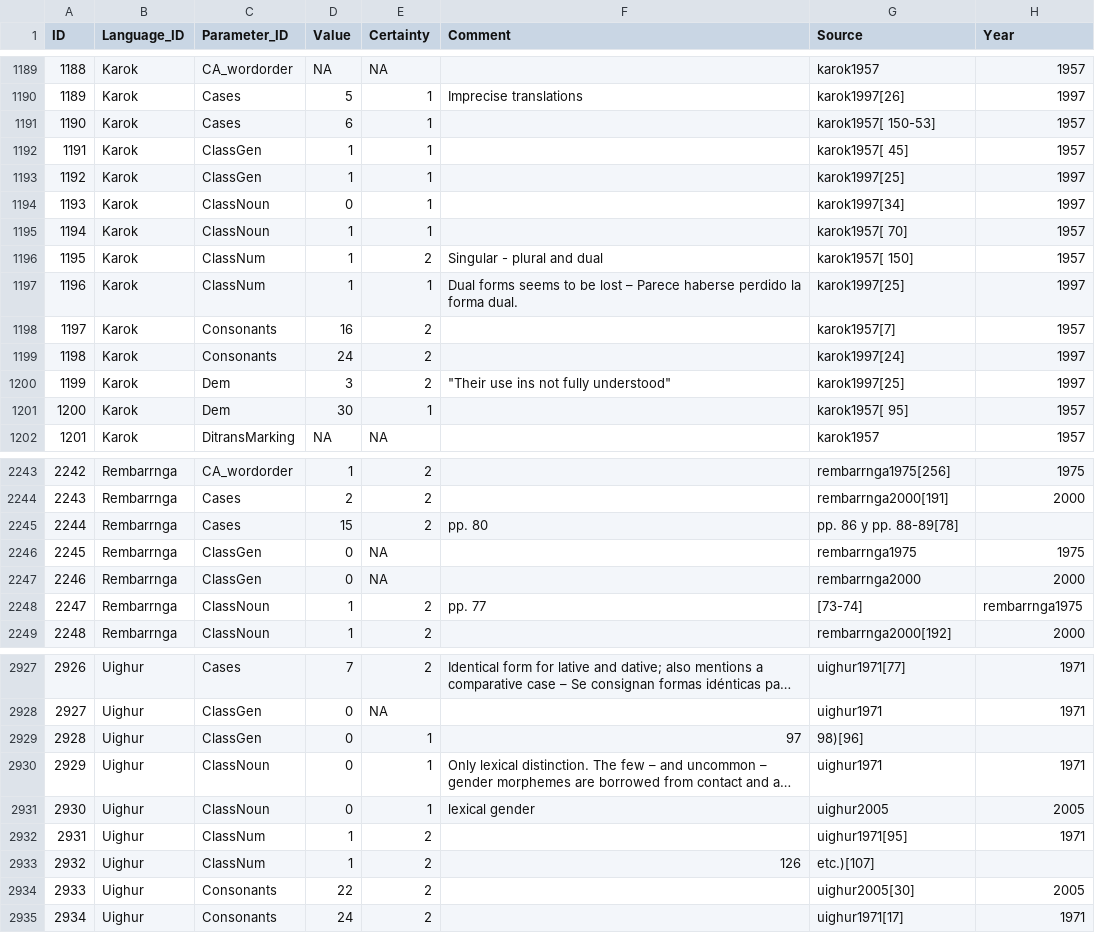
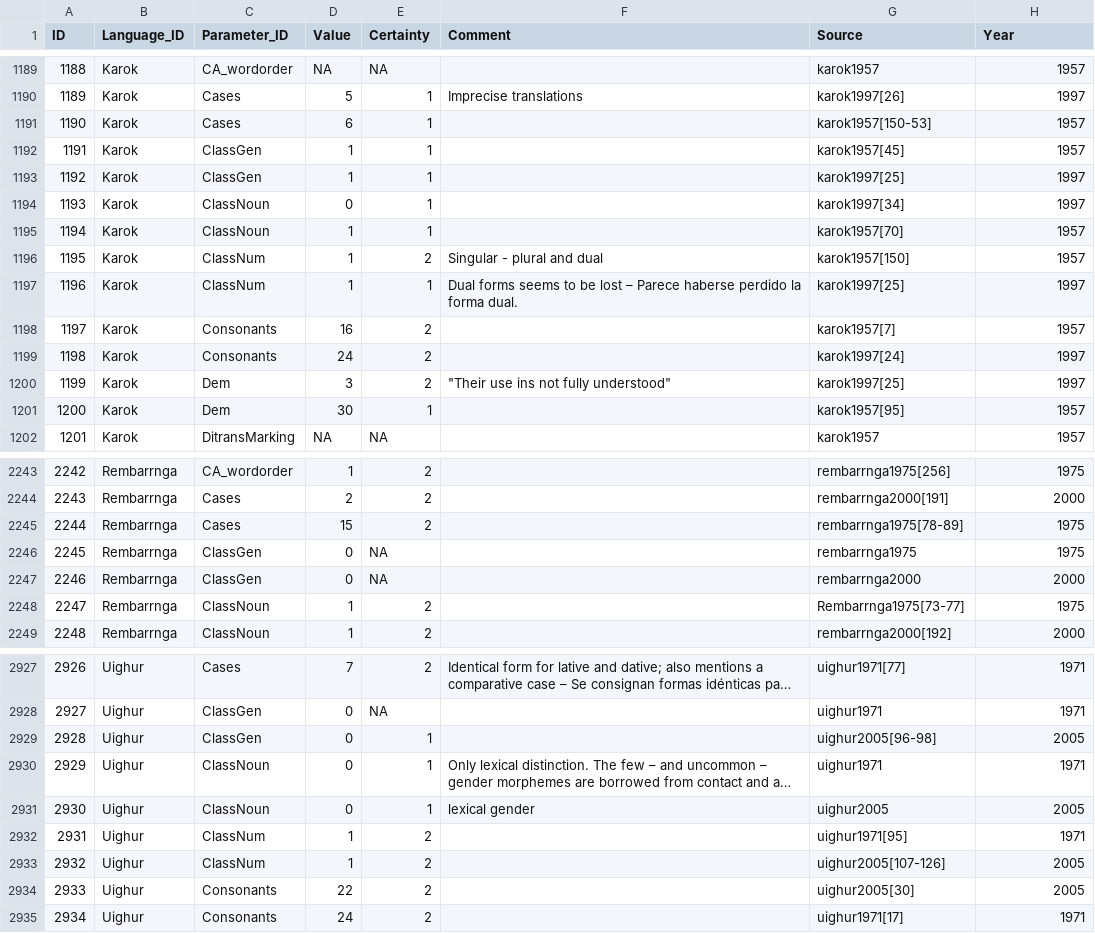
Before and after one commit to MuffinLinwist/GATA, a CSV file: raw/gata_raw.csv, drawn as a sheet; only a part is shown, gaps mark what is left out; long unchanged cells end in …; the diff covers the shown part only; the diff names each change by its address in the sheet, - before the commit and + after, or states it on an @@ line.

Commit message:
Fixing YEAR columns again

```diff
--- a/raw/gata_raw.csv
+++ b/raw/gata_raw.csv
-G1191 (Source): karok1957[ 150-53]
+G1191 (Source): karok1957[150-53]
-G1192 (Source): karok1957[ 45]
+G1192 (Source): karok1957[45]
-G1195 (Source): karok1957[ 70]
+G1195 (Source): karok1957[70]
-G1196 (Source): karok1957[ 150]
+G1196 (Source): karok1957[150]
-G1201 (Source): karok1957[ 95]
+G1201 (Source): karok1957[95]
-F2245 (Comment): pp. 80
+F2245 (Comment): (empty)
-G2245 (Source): pp. 86 y pp. 88-89[78]
+G2245 (Source): rembarrnga1975[78-89]
-H2245 (Year): (empty)
+H2245 (Year): 1975
-F2248 (Comment): pp. 77
+F2248 (Comment): (empty)
-G2248 (Source): [73-74]
+G2248 (Source): Rembarrnga1975[73-77]
-H2248 (Year): rembarrnga1975
+H2248 (Year): 1975
-F2929 (Comment): 97
+F2929 (Comment): (empty)
-G2929 (Source): 98)[96]
+G2929 (Source): uighur2005[96-98]
-H2929 (Year): (empty)
+H2929 (Year): 2005
-F2933 (Comment): 126
+F2933 (Comment): (empty)
-G2933 (Source): etc.)[107]
+G2933 (Source): uighur2005[107-126]
-H2933 (Year): (empty)
+H2933 (Year): 2005
```
Also changed, not shown: 17 edited cells elsewhere in this file.
